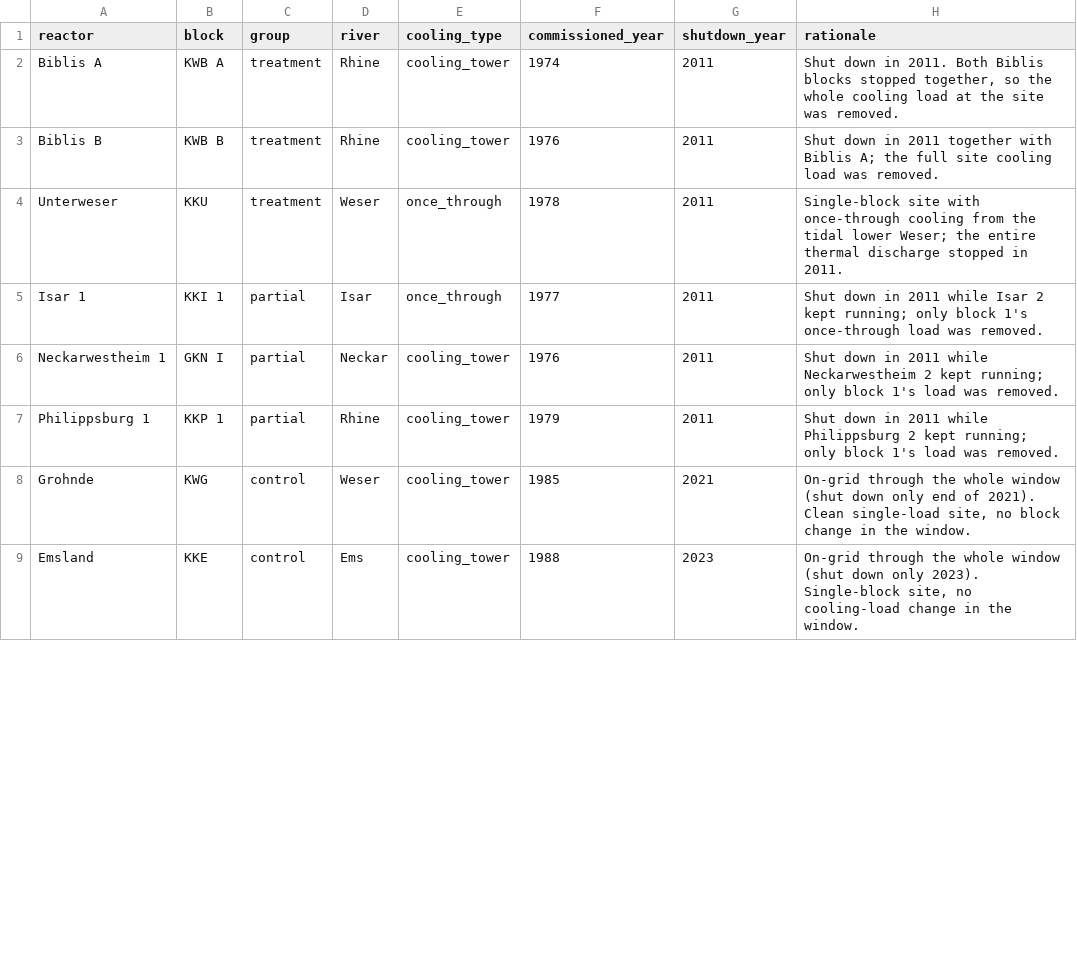
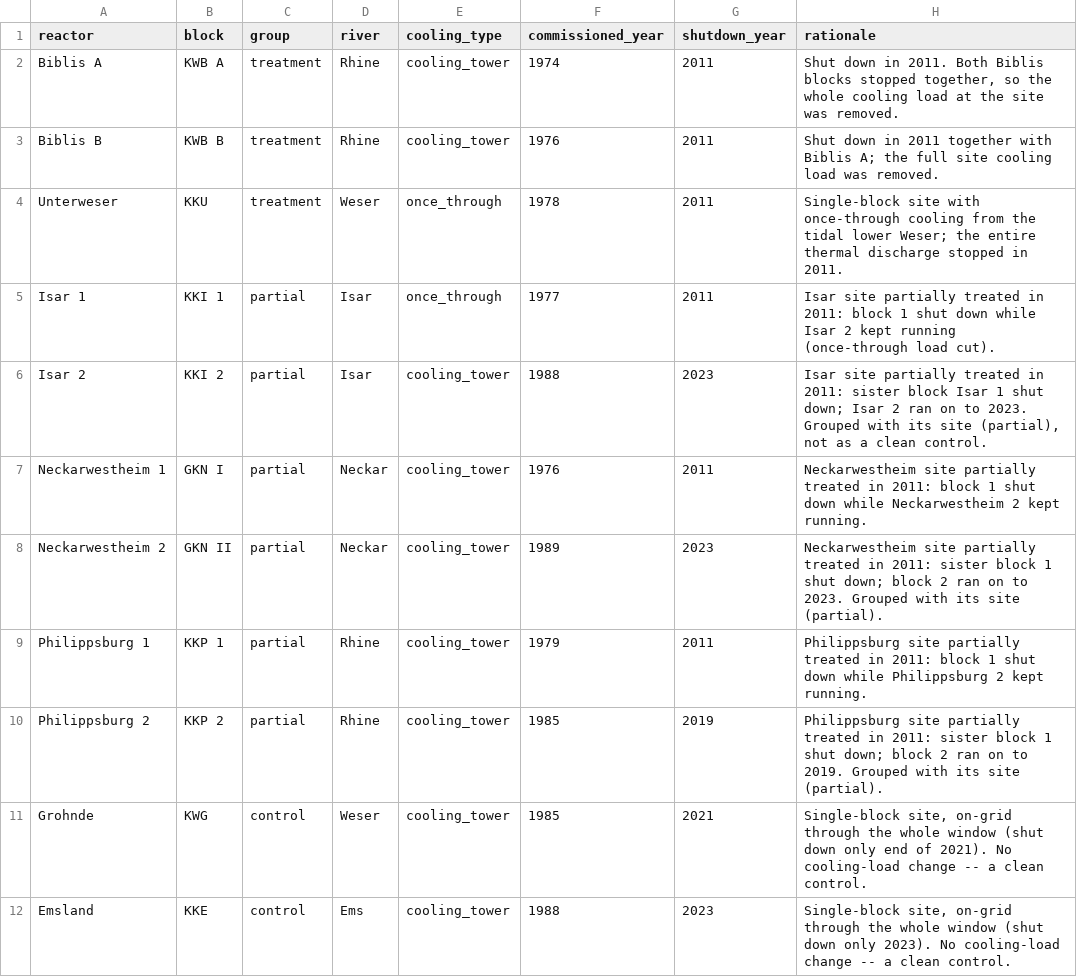
Before and after one commit to j-manczak/seminar-aeer, a CSV file: data/processed/group_assignment.csv, drawn as a sheet; only a part is shown; the diff covers the shown part only.

Commit message:
Group reactors at site level (both blocks of a partial site are partial)

```diff
--- a/data/processed/group_assignment.csv
+++ b/data/processed/group_assignment.csv
@@ -4,6 +4,9 @@ Biblis B,KWB B,treatment,Rhine,cooling_tower,1976,2011,Shut down in 2011 togethe
 Unterweser,KKU,treatment,Weser,once_through,1978,2011,Single-block site with once-through cooling from the tidal lower Weser; the entire thermal discharge stopped in 2011.
-Isar 1,KKI 1,partial,Isar,once_through,1977,2011,Shut down in 2011 while Isar 2 kept running; only block 1's once-through load was removed.
-Neckarwestheim 1,GKN I,partial,Neckar,cooling_tower,1976,2011,Shut down in 2011 while Neckarwestheim 2 kept running; only block 1's load was removed.
-Philippsburg 1,KKP 1,partial,Rhine,cooling_tower,1979,2011,Shut down in 2011 while Philippsburg 2 kept running; only block 1's load was removed.
-Grohnde,KWG,control,Weser,cooling_tower,1985,2021,"On-grid through the whole window (shut down only end of 2021). Clean single-load site, no block change in the window."
-Emsland,KKE,control,Ems,cooling_tower,1988,2023,"On-grid through the whole window (shut down only 2023). Single-block site, no cooling-load change in the window."
+Isar 1,KKI 1,partial,Isar,once_through,1977,2011,Isar site partially treated in 2011: block 1 shut down while Isar 2 kept running (once-through load cut).
+Isar 2,KKI 2,partial,Isar,cooling_tower,1988,2023,"Isar site partially treated in 2011: sister block Isar 1 shut down; Isar 2 ran on to 2023. Grouped with its site (partial), not as a clean control."
+Neckarwestheim 1,GKN I,partial,Neckar,cooling_tower,1976,2011,Neckarwestheim site partially treated in 2011: block 1 shut down while Neckarwestheim 2 kept running.
+Neckarwestheim 2,GKN II,partial,Neckar,cooling_tower,1989,2023,Neckarwestheim site partially treated in 2011: sister block 1 shut down; block 2 ran on to 2023. Grouped with its site (partial).
+Philippsburg 1,KKP 1,partial,Rhine,cooling_tower,1979,2011,Philippsburg site partially treated in 2011: block 1 shut down while Philippsburg 2 kept running.
+Philippsburg 2,KKP 2,partial,Rhine,cooling_tower,1985,2019,Philippsburg site partially treated in 2011: sister block 1 shut down; block 2 ran on to 2019. Grouped with its site (partial).
+Grohnde,KWG,control,Weser,cooling_tower,1985,2021,"Single-block site, on-grid through the whole window (shut down only end of 2021). No cooling-load change -- a clean control."
+Emsland,KKE,control,Ems,cooling_tower,1988,2023,"Single-block site, on-grid through the whole window (shut down only 2023). No cooling-load change -- a clean control."
```
Also changed, not shown: 1 added row, 4 removed rows and 3 edited cells elsewhere in this file, 2 other files.
